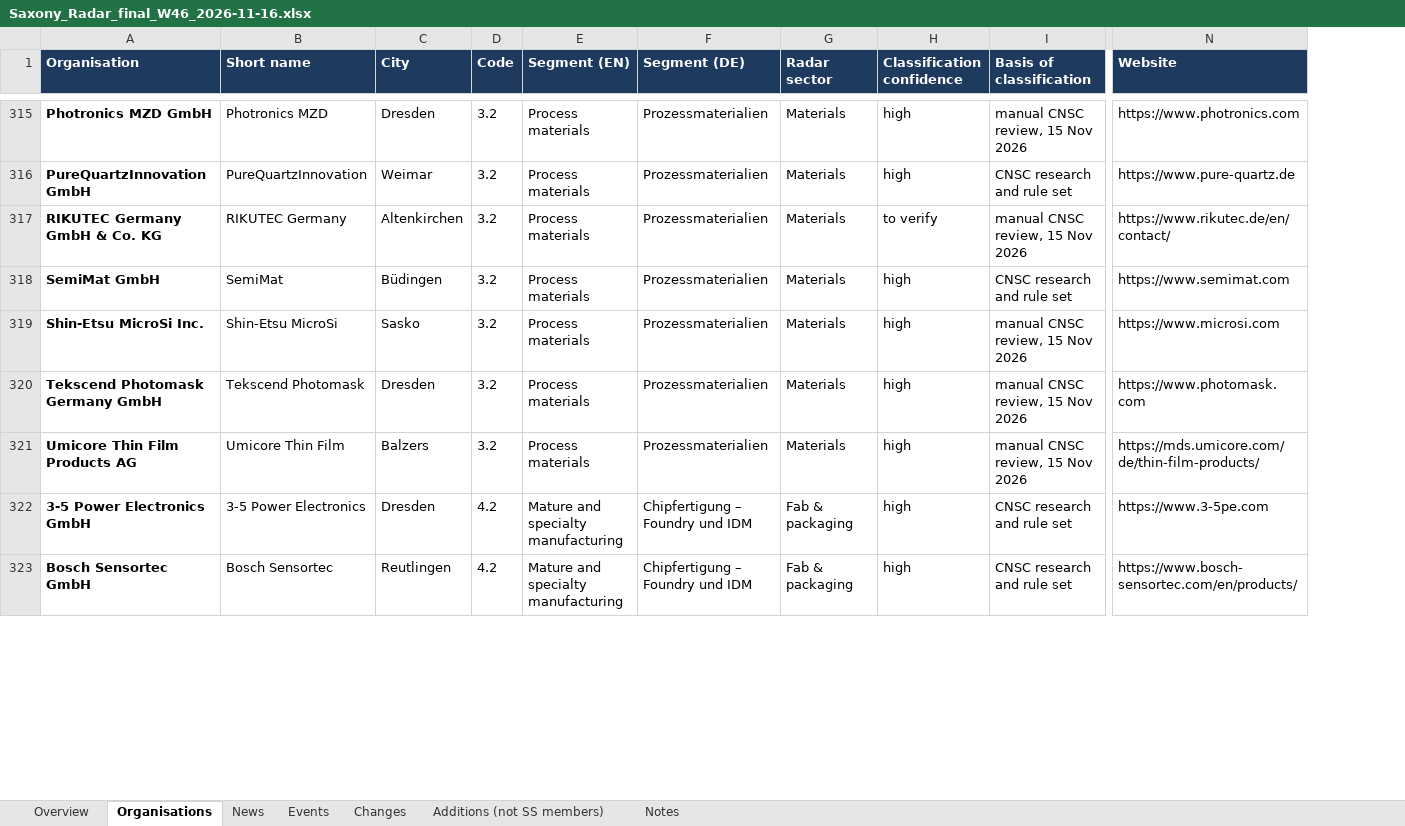
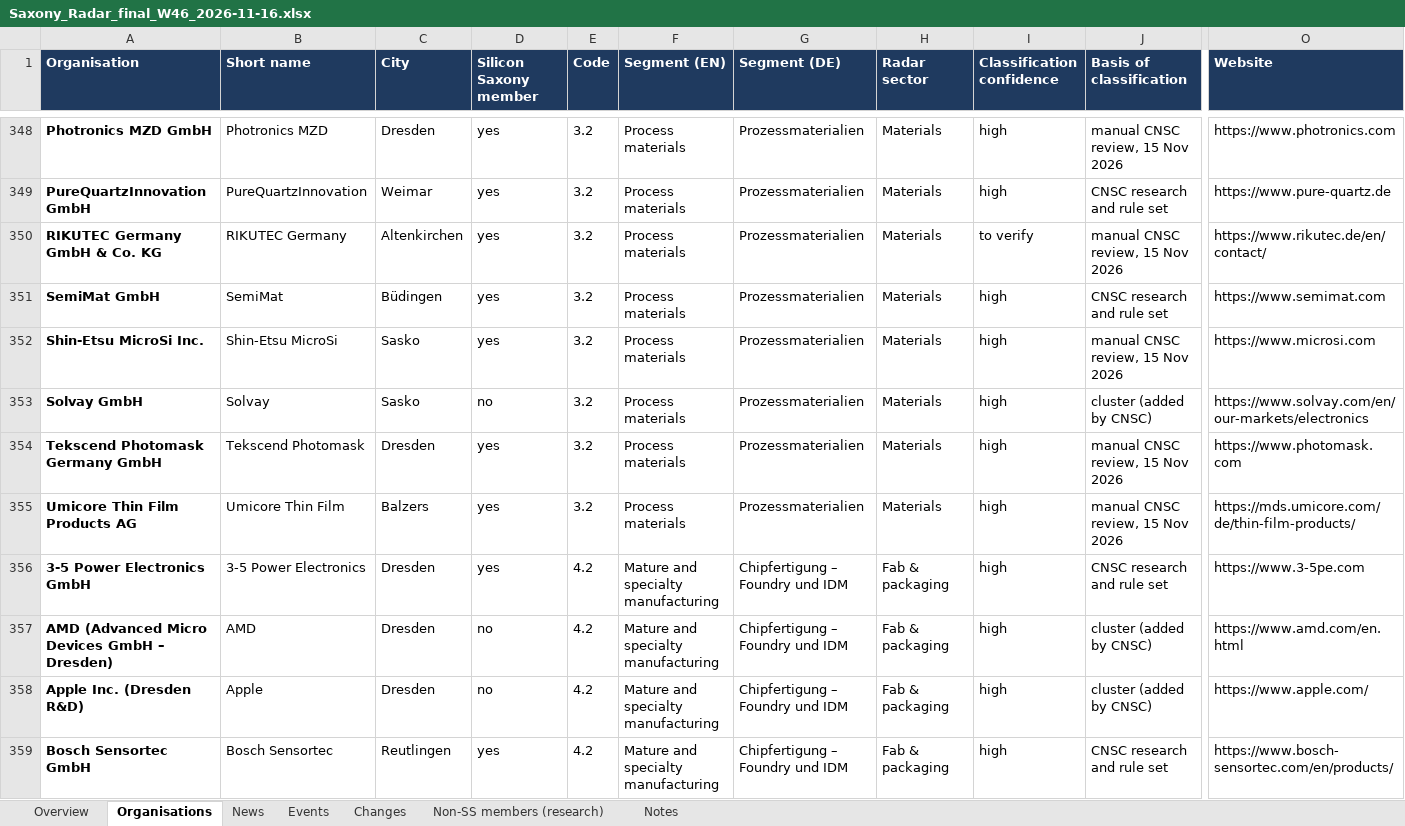
Before and after one commit to smarterinstruments/Saxony-Radar, an Excel workbook: data/Saxony_Radar_final_W46_2026-11-16.xlsx, sheet Organisations, drawn as a sheet; only a part is shown, gaps mark what is left out; values as stored, in another font and other column widths than the file's, no borders; rows hold the shown columns only; the diff covers the shown part only; the diff names each change by its address in the sheet, - before the commit and + after, or states it on an @@ line.

```diff
--- a/data/Saxony_Radar_final_W46_2026-11-16.xlsx (sheet Organisations)
+++ b/data/Saxony_Radar_final_W46_2026-11-16.xlsx (sheet Organisations)
-sheet tab: Additions (not SS members)
+sheet tab: Non-SS members (research)
+column D (Silicon Saxony member), rows 348-352: all yes; rows 354-356: all yes; row 359: yes
+row 353: Solvay GmbH | Solvay | Sasko | no | 3.2 | Process materials | Prozessmaterialien | Materials | high | cluster (added by CNSC) | https://www.solvay.com/en/our-markets/electronics
+row 357: AMD (Advanced Micro Devices GmbH – Dresden) | AMD | Dresden | no | 4.2 | Mature and specialty manufacturing | Chipfertigung – Foundry und IDM | Fab & packaging | high | cluster (added by CNSC) | https://www.amd.com/en.html
+row 358: Apple Inc. (Dresden R&D) | Apple | Dresden | no | 4.2 | Mature and specialty manufacturing | Chipfertigung – Foundry und IDM | Fab & packaging | high | cluster (added by CNSC) | https://www.apple.com/
```
Also changed, not shown: 52 added rows elsewhere in this sheet, sheet Non-SS members (research), sheet Overview, sheet Notes, formulas that keep their value, 5 other files.
